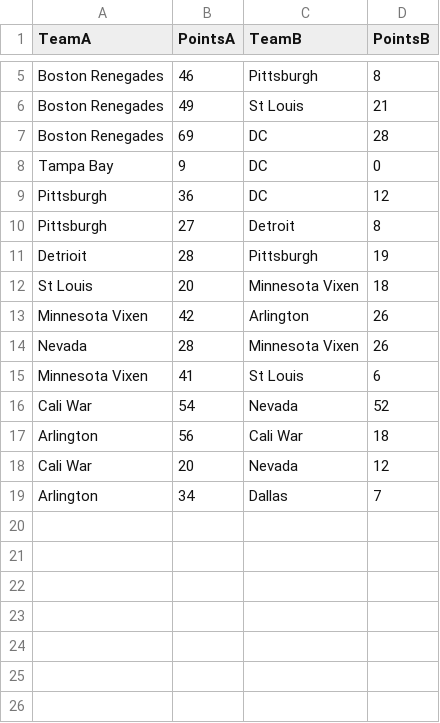
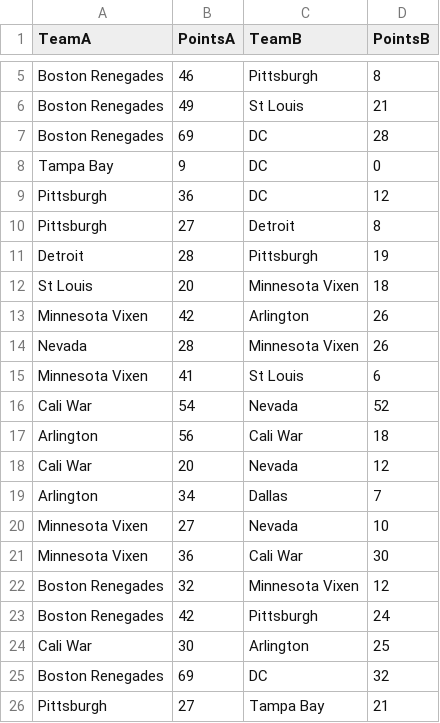
Before and after one commit to marsacben/MasseyISP, a CSV file: Data/MasseyGameData - OnlyPro.csv, drawn as a sheet; only a part is shown, gaps mark what is left out.

```diff
--- a/Data/MasseyGameData - OnlyPro.csv
+++ b/Data/MasseyGameData - OnlyPro.csv
@@ -10,3 +10,3 @@ Pittsburgh,36,DC,12
 Pittsburgh,27,Detroit,8
-Detrioit,28,Pittsburgh,19
+Detroit,28,Pittsburgh,19
 St Louis,20,Minnesota Vixen,18
@@ -19 +19,8 @@ Cali War,20,Nevada,12
 Arlington,34,Dallas,7
+Minnesota Vixen,27,Nevada,10
+Minnesota Vixen,36,Cali War,30
+Boston Renegades,32,Minnesota Vixen,12
+Boston Renegades,42,Pittsburgh,24
+Cali War,30,Arlington,25
+Boston Renegades,69,DC,32
+Pittsburgh,27,Tampa Bay,21
```
Also changed, not shown: 6 other files.
